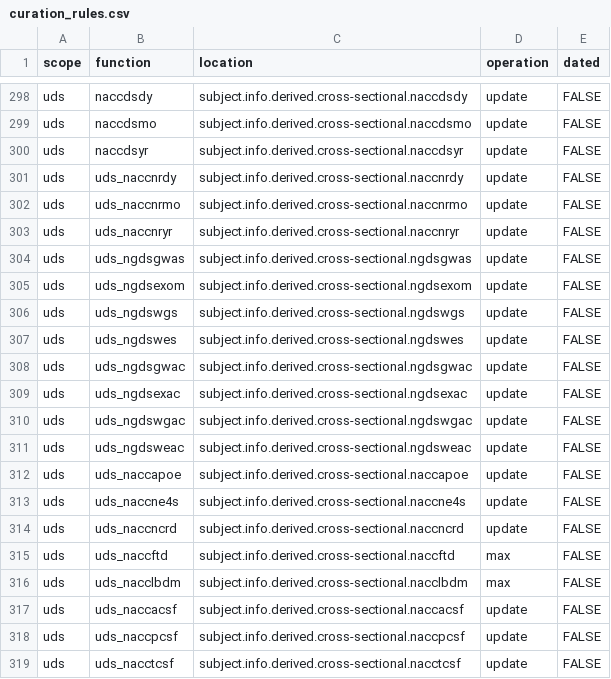
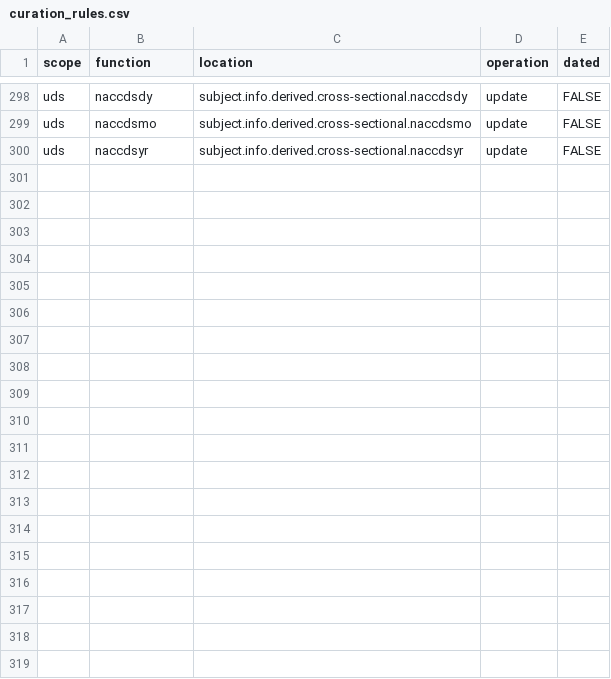
Before and after one commit to naccdata/nacc-attribute-deriver, a CSV file: nacc_attribute_deriver/config/curation_rules.csv, drawn as a sheet; only a part is shown, gaps mark what is left out; the diff names each change by its address in the sheet, - before the commit and + after, or states it on an @@ line.

```diff
--- a/nacc_attribute_deriver/config/curation_rules.csv
+++ b/nacc_attribute_deriver/config/curation_rules.csv
-row 301: uds | uds_naccnrdy | subject.info.derived.cross-sectional.naccnrdy | update | FALSE
-row 302: uds | uds_naccnrmo | subject.info.derived.cross-sectional.naccnrmo | update | FALSE
-row 303: uds | uds_naccnryr | subject.info.derived.cross-sectional.naccnryr | update | FALSE
-row 304: uds | uds_ngdsgwas | subject.info.derived.cross-sectional.ngdsgwas | update | FALSE
-row 305: uds | uds_ngdsexom | subject.info.derived.cross-sectional.ngdsexom | update | FALSE
-row 306: uds | uds_ngdswgs | subject.info.derived.cross-sectional.ngdswgs | update | FALSE
-row 307: uds | uds_ngdswes | subject.info.derived.cross-sectional.ngdswes | update | FALSE
-row 308: uds | uds_ngdsgwac | subject.info.derived.cross-sectional.ngdsgwac | update | FALSE
-row 309: uds | uds_ngdsexac | subject.info.derived.cross-sectional.ngdsexac | update | FALSE
-row 310: uds | uds_ngdswgac | subject.info.derived.cross-sectional.ngdswgac | update | FALSE
-row 311: uds | uds_ngdsweac | subject.info.derived.cross-sectional.ngdsweac | update | FALSE
-row 312: uds | uds_naccapoe | subject.info.derived.cross-sectional.naccapoe | update | FALSE
-row 313: uds | uds_naccne4s | subject.info.derived.cross-sectional.naccne4s | update | FALSE
-row 314: uds | uds_naccncrd | subject.info.derived.cross-sectional.naccncrd | update | FALSE
-row 315: uds | uds_naccftd | subject.info.derived.cross-sectional.naccftd | max | FALSE
-row 316: uds | uds_nacclbdm | subject.info.derived.cross-sectional.nacclbdm | max | FALSE
-row 317: uds | uds_naccacsf | subject.info.derived.cross-sectional.naccacsf | update | FALSE
-row 318: uds | uds_naccpcsf | subject.info.derived.cross-sectional.naccpcsf | update | FALSE
-row 319: uds | uds_nacctcsf | subject.info.derived.cross-sectional.nacctcsf | update | FALSE
```
Also changed, not shown: nacc_attribute_deriver/config/missingness_rules.csv, 36 other files.
